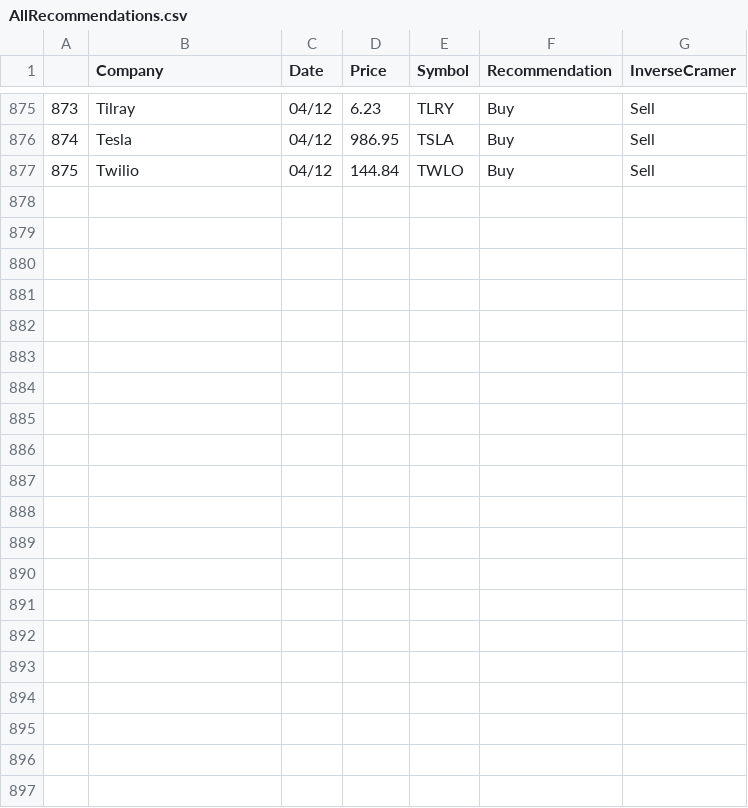
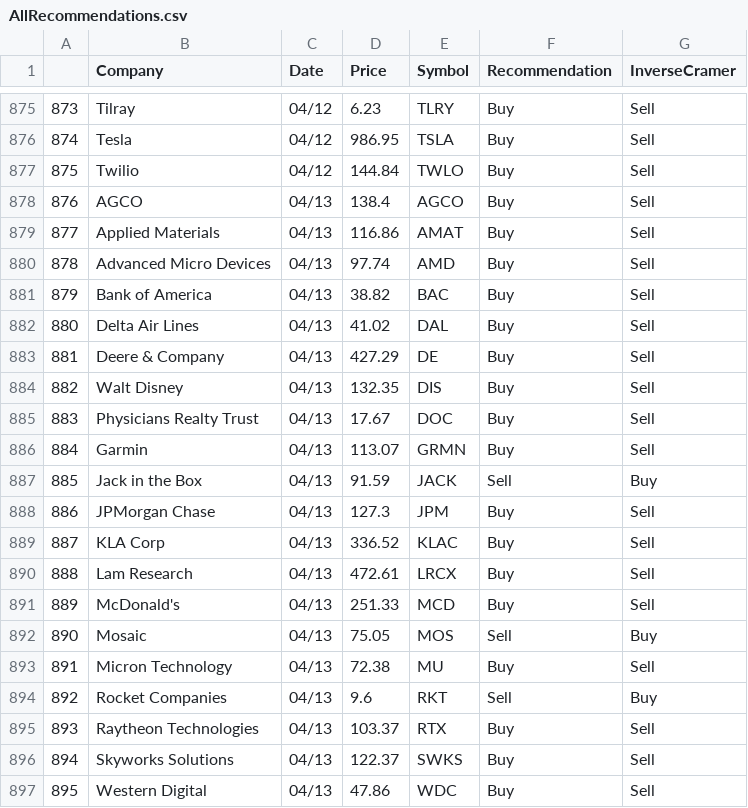
Before and after one commit to jmaslek/InverseCramer, a CSV file: AllRecommendations.csv, drawn as a sheet; only a part is shown, gaps mark what is left out; the diff names each change by its address in the sheet, - before the commit and + after, or states it on an @@ line.

```diff
--- a/AllRecommendations.csv
+++ b/AllRecommendations.csv
+row 878: 876 | AGCO | 04/13 | 138.4 | AGCO | Buy | Sell
+row 879: 877 | Applied Materials | 04/13 | 116.86 | AMAT | Buy | Sell
+row 880: 878 | Advanced Micro Devices | 04/13 | 97.74 | AMD | Buy | Sell
+row 881: 879 | Bank of America | 04/13 | 38.82 | BAC | Buy | Sell
+row 882: 880 | Delta Air Lines | 04/13 | 41.02 | DAL | Buy | Sell
+row 883: 881 | Deere & Company | 04/13 | 427.29 | DE | Buy | Sell
+row 884: 882 | Walt Disney | 04/13 | 132.35 | DIS | Buy | Sell
+row 885: 883 | Physicians Realty Trust | 04/13 | 17.67 | DOC | Buy | Sell
+row 886: 884 | Garmin | 04/13 | 113.07 | GRMN | Buy | Sell
+row 887: 885 | Jack in the Box | 04/13 | 91.59 | JACK | Sell | Buy
+row 888: 886 | JPMorgan Chase | 04/13 | 127.3 | JPM | Buy | Sell
+row 889: 887 | KLA Corp | 04/13 | 336.52 | KLAC | Buy | Sell
+row 890: 888 | Lam Research | 04/13 | 472.61 | LRCX | Buy | Sell
+row 891: 889 | McDonald's | 04/13 | 251.33 | MCD | Buy | Sell
+row 892: 890 | Mosaic | 04/13 | 75.05 | MOS | Sell | Buy
+row 893: 891 | Micron Technology | 04/13 | 72.38 | MU | Buy | Sell
+row 894: 892 | Rocket Companies | 04/13 | 9.6 | RKT | Sell | Buy
+row 895: 893 | Raytheon Technologies | 04/13 | 103.37 | RTX | Buy | Sell
+row 896: 894 | Skyworks Solutions | 04/13 | 122.37 | SWKS | Buy | Sell
+row 897: 895 | Western Digital | 04/13 | 47.86 | WDC | Buy | Sell
```
Also changed, not shown: 1 other file.
